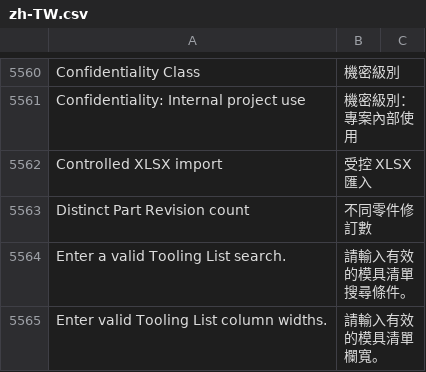
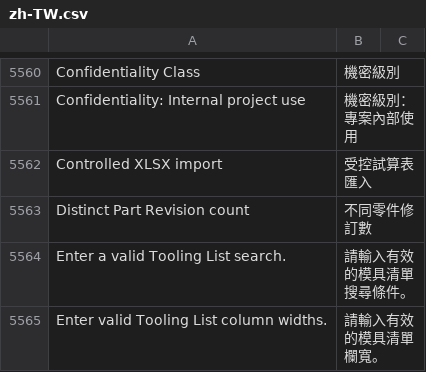
Before and after one commit to kaibowang-hash/jce_npi, a CSV file: apps/npi_core/npi_core/translations/zh-TW.csv, drawn as a sheet; only a part is shown, gaps mark what is left out.

```diff
--- a/apps/npi_core/npi_core/translations/zh-TW.csv
+++ b/apps/npi_core/npi_core/translations/zh-TW.csv
@@ -5561,3 +5561,3 @@ Confidentiality Class,機密級別
 Confidentiality: Internal project use,機密級別：專案內部使用
-Controlled XLSX import,受控 XLSX 匯入
+Controlled XLSX import,受控試算表匯入
 Distinct Part Revision count,不同零件修訂數
```
Also changed, not shown: apps/npi_core/npi_core/translations/zh.csv, 2 other files.
